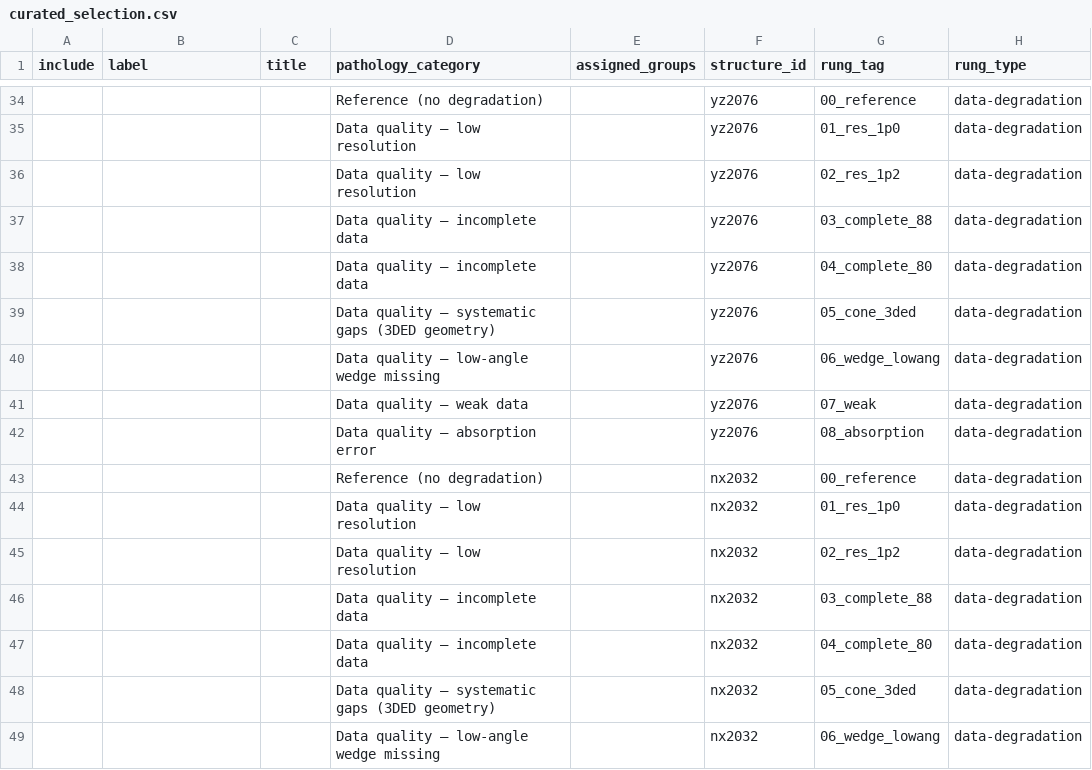
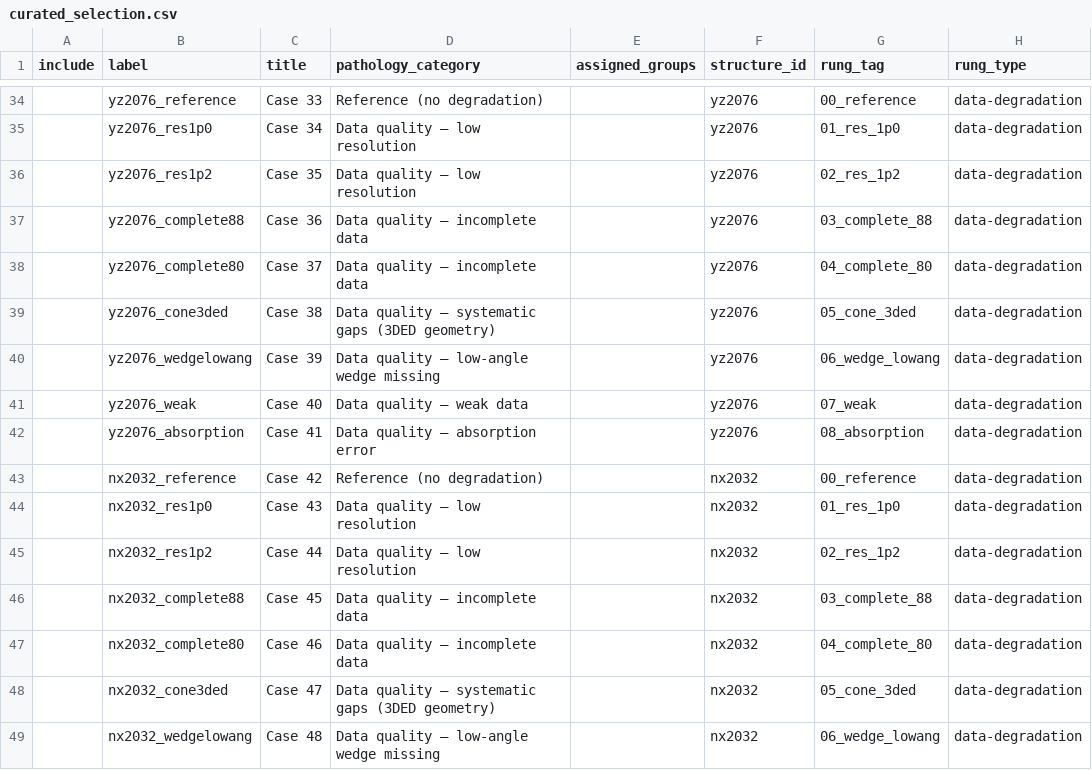
Before and after one commit to AndersOMadsen/BEST-CSP_school, a CSV file: curated_selection.csv, drawn as a sheet; only a part is shown, gaps mark what is left out; the diff covers the shown part only; the diff names each change by its address in the sheet, - before the commit and + after, or states it on an @@ line.

```diff
--- a/curated_selection.csv
+++ b/curated_selection.csv
-B34 (label): (empty)
+B34 (label): yz2076_reference
-C34 (title): (empty)
+C34 (title): Case 33
-B35 (label): (empty)
+B35 (label): yz2076_res1p0
-C35 (title): (empty)
+C35 (title): Case 34
-B36 (label): (empty)
+B36 (label): yz2076_res1p2
-C36 (title): (empty)
+C36 (title): Case 35
-B37 (label): (empty)
+B37 (label): yz2076_complete88
-C37 (title): (empty)
+C37 (title): Case 36
-B38 (label): (empty)
+B38 (label): yz2076_complete80
-C38 (title): (empty)
+C38 (title): Case 37
-B39 (label): (empty)
+B39 (label): yz2076_cone3ded
-C39 (title): (empty)
+C39 (title): Case 38
-B40 (label): (empty)
+B40 (label): yz2076_wedgelowang
-C40 (title): (empty)
+C40 (title): Case 39
-B41 (label): (empty)
+B41 (label): yz2076_weak
-C41 (title): (empty)
+C41 (title): Case 40
-B42 (label): (empty)
+B42 (label): yz2076_absorption
-C42 (title): (empty)
+C42 (title): Case 41
-B43 (label): (empty)
+B43 (label): nx2032_reference
-C43 (title): (empty)
+C43 (title): Case 42
-B44 (label): (empty)
+B44 (label): nx2032_res1p0
-C44 (title): (empty)
+C44 (title): Case 43
-B45 (label): (empty)
+B45 (label): nx2032_res1p2
-C45 (title): (empty)
+C45 (title): Case 44
-B46 (label): (empty)
+B46 (label): nx2032_complete88
-C46 (title): (empty)
+C46 (title): Case 45
-B47 (label): (empty)
+B47 (label): nx2032_complete80
-C47 (title): (empty)
+C47 (title): Case 46
-B48 (label): (empty)
+B48 (label): nx2032_cone3ded
-C48 (title): (empty)
+C48 (title): Case 47
-B49 (label): (empty)
+B49 (label): nx2032_wedgelowang
-C49 (title): (empty)
+C49 (title): Case 48
```
Also changed, not shown: 136 edited cells elsewhere in this file.
